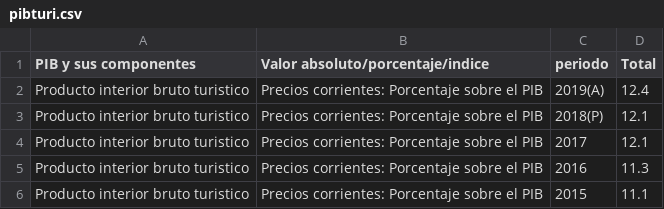
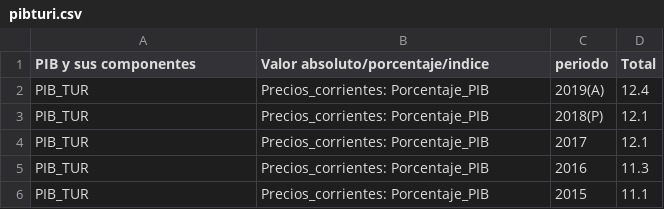
Before and after one commit to Pavlinadinkova/10, a CSV file: pibturi.csv, drawn as a sheet.

Commit message:
Update pibturi.csv

```diff
--- a/pibturi.csv
+++ b/pibturi.csv
@@ -1,6 +1,6 @@
 PIB y sus componentes;Valor absoluto/porcentaje/indice;periodo;Total
-Producto interior bruto turistico;Precios corrientes: Porcentaje sobre el PIB;2019(A);12.4
-Producto interior bruto turistico;Precios corrientes: Porcentaje sobre el PIB;2018(P);12.1
-Producto interior bruto turistico;Precios corrientes: Porcentaje sobre el PIB;2017;12.1
-Producto interior bruto turistico;Precios corrientes: Porcentaje sobre el PIB;2016;11.3
-Producto interior bruto turistico;Precios corrientes: Porcentaje sobre el PIB;2015;11.1
+PIB_TUR;Precios_corrientes: Porcentaje_PIB;2019(A);12.4
+PIB_TUR;Precios_corrientes: Porcentaje_PIB;2018(P);12.1
+PIB_TUR;Precios_corrientes: Porcentaje_PIB;2017;12.1
+PIB_TUR;Precios_corrientes: Porcentaje_PIB;2016;11.3
+PIB_TUR;Precios_corrientes: Porcentaje_PIB;2015;11.1
```
